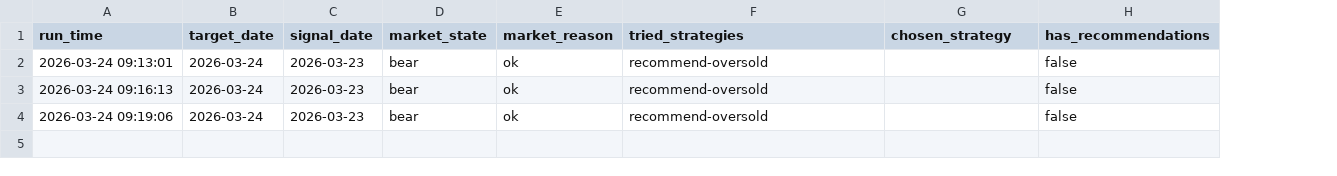
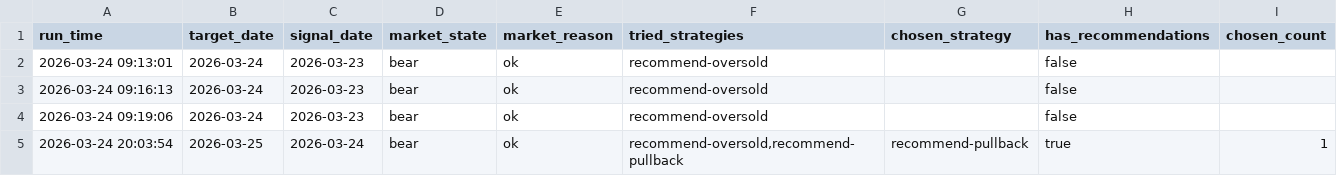
Before and after one commit to wuweiyuan/facai, a CSV file: reports/adaptive_runs.csv, drawn as a sheet; the diff names each change by its address in the sheet, - before the commit and + after, or states it on an @@ line.

```diff
--- a/reports/adaptive_runs.csv
+++ b/reports/adaptive_runs.csv
+column I (chosen_count), empty
+row 5: 2026-03-24 20:03:54 | 2026-03-25 | 2026-03-24 | bear | ok | recommend-oversold,recommend-pullback | recommend-pullback | true | 1
```
Also changed, not shown: reports/pullback_recommendations.csv, 3 other files.
